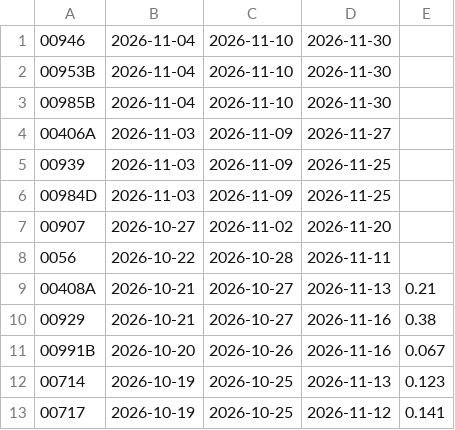
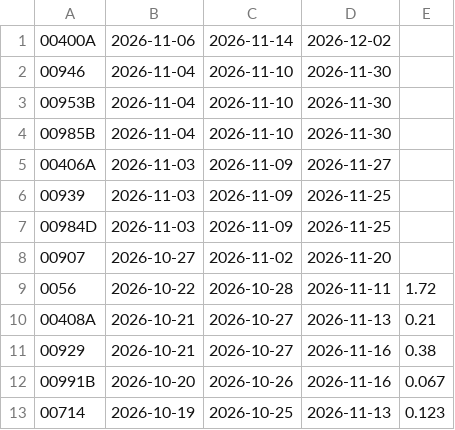
Before and after one commit to tomicahuang/stock-radar, a TSV file: data/cache/etf_div.tsv, drawn as a sheet; only a part is shown; the shorter side is filled out with more unchanged rows.

```diff
--- a/data/cache/etf_div.tsv
+++ b/data/cache/etf_div.tsv
@@ -1 +1,2 @@
+00400A	2026-11-06	2026-11-14	2026-12-02	
 00946	2026-11-04	2026-11-10	2026-11-30	
@@ -7,3 +8,3 @@
 00907	2026-10-27	2026-11-02	2026-11-20	
-0056	2026-10-22	2026-10-28	2026-11-11	
+0056	2026-10-22	2026-10-28	2026-11-11	1.72
 00408A	2026-10-21	2026-10-27	2026-11-13	0.21
```
Also changed, not shown: data/cache/TX_202610.csv, data/cache/stock_div.tsv, 5 other files.
